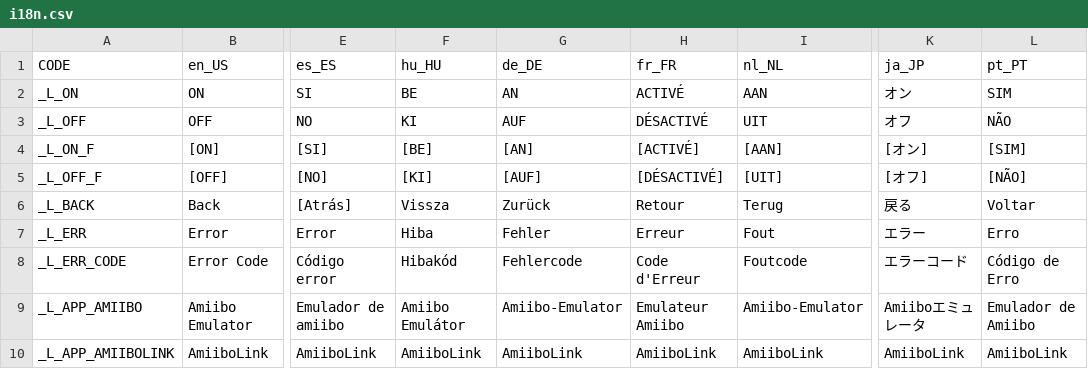
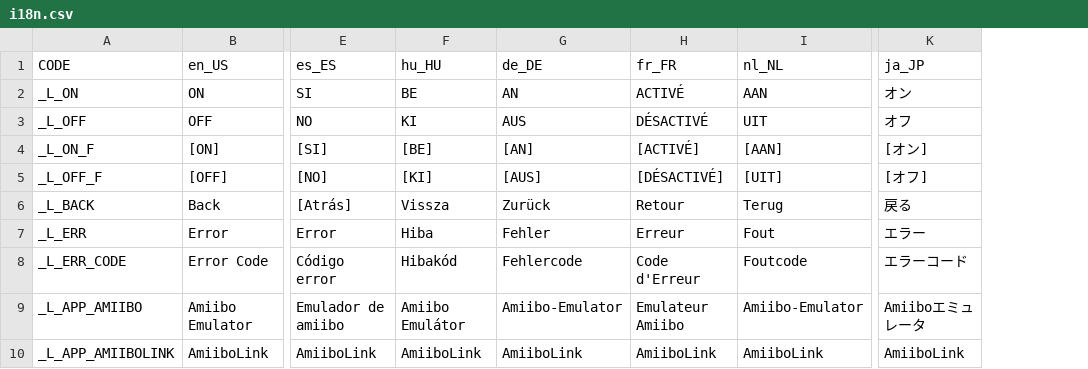
Before and after one commit to solosky/pixl.js, a CSV file: fw/data/i18n.csv, drawn as a sheet; only a part is shown, gaps mark what is left out; the diff names each change by its address in the sheet, - before the commit and + after, or states it on an @@ line.

Commit message:
Deutsch Typo correction
Thanks to https://github.com/Ulfenknulfen
Small Typo on de_DE

```diff
--- a/fw/data/i18n.csv
+++ b/fw/data/i18n.csv
-column L (pt_PT), rows 2-10: SIM | NÃO | [SIM] | [NÃO] | Voltar | Erro | Código de Erro | Emulador de Amiibo | AmiiboLink
-G3 (de_DE): AUF
+G3 (de_DE): AUS
-G5 (de_DE): [AUF]
+G5 (de_DE): [AUS]
```
Also changed, not shown: 1 other file.
